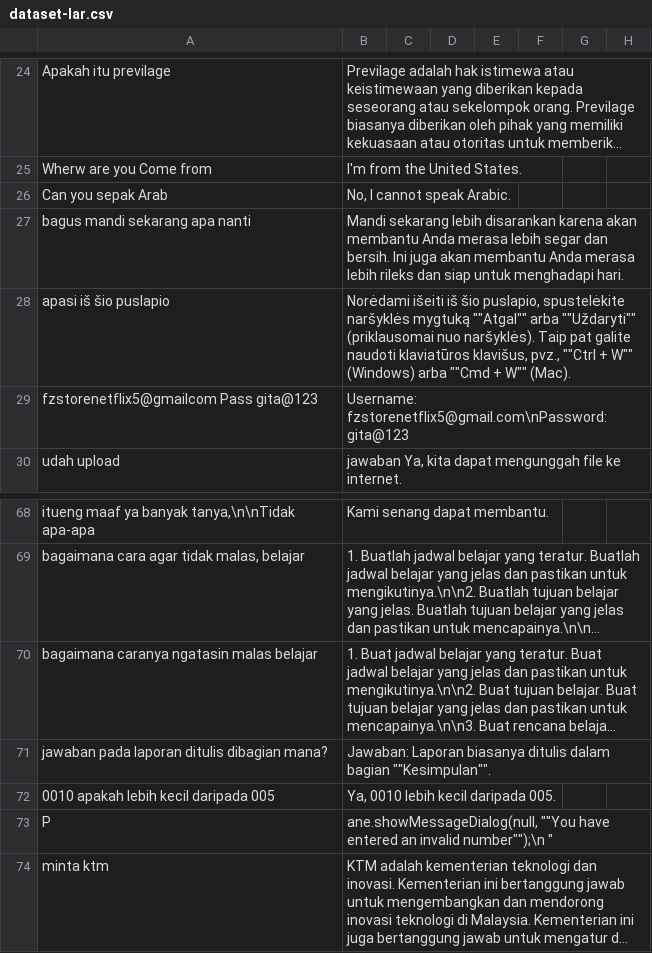
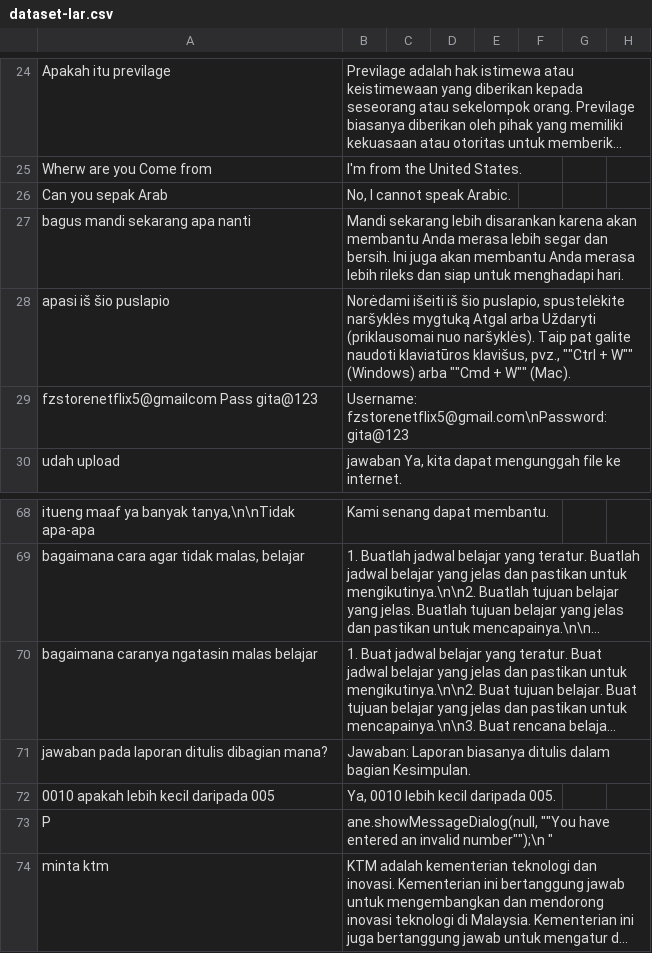
Before and after one commit to anakilang-ai/clean-dan-validasi-data, a CSV file: dataset/gilar-dataset/dataset-lar.csv, drawn as a sheet; only a part is shown, gaps mark what is left out; long unchanged cells end in …; the diff names each change by its address in the sheet, - before the commit and + after, or states it on an @@ line.

Commit message:
benerin

```diff
--- a/dataset/gilar-dataset/dataset-lar.csv
+++ b/dataset/gilar-dataset/dataset-lar.csv
-B28: …naršyklės mygtuką ""Atgal"" arba ""Uždaryti"" (priklausomai nuo…
+B28: …naršyklės mygtuką Atgal arba Uždaryti (priklausomai nuo…
-B71: …dalam bagian ""Kesimpulan"".
+B71: …dalam bagian Kesimpulan.
```
